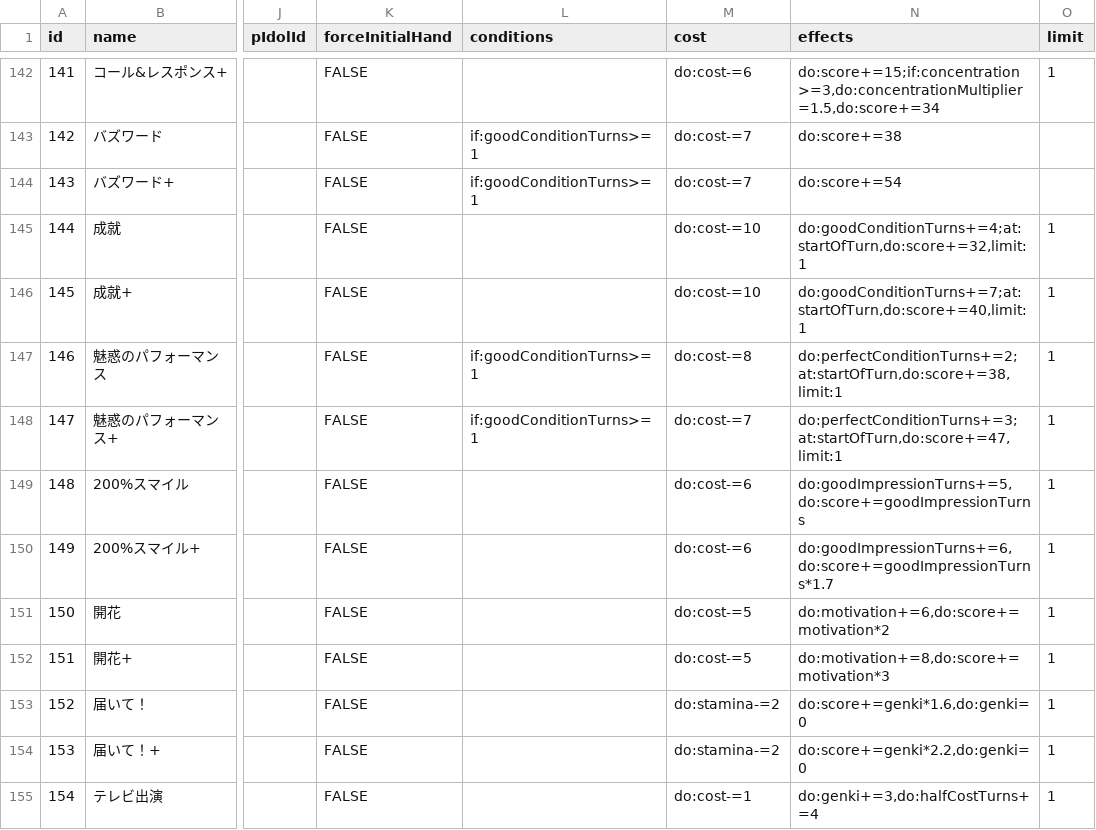
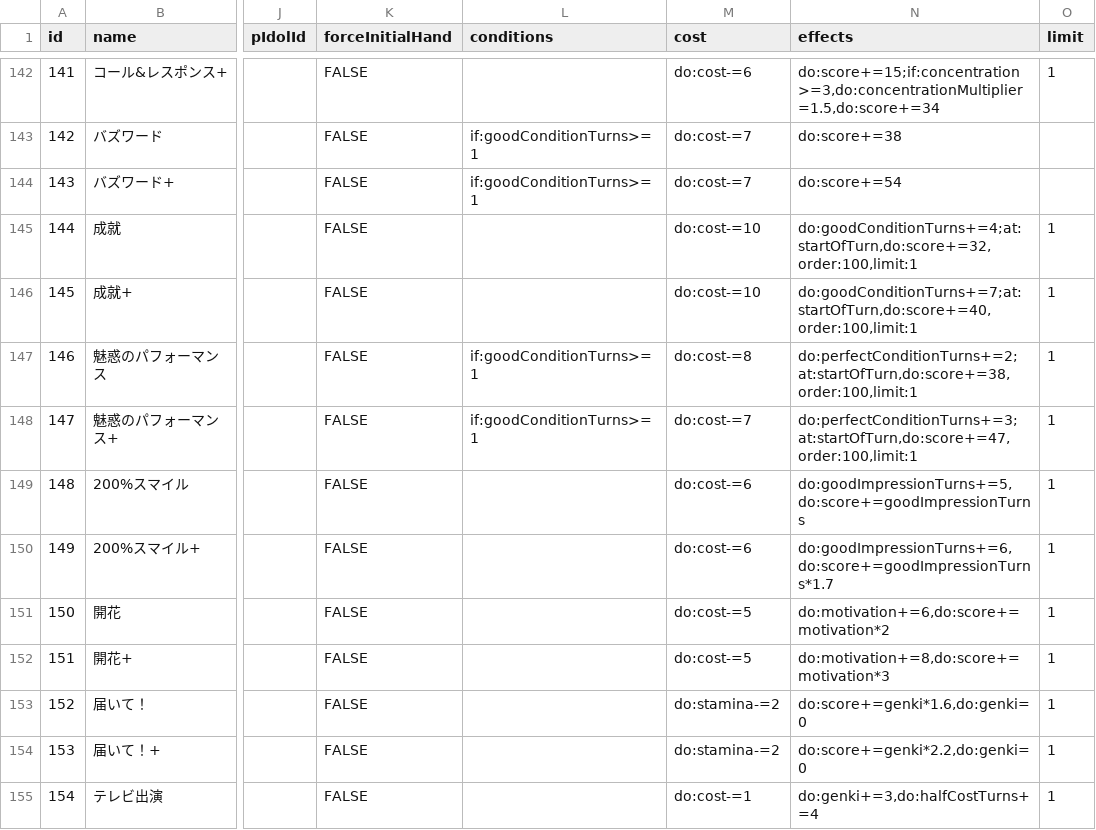
Before and after one commit to surisuririsu/gakumas-data, a CSV file: csv/skill_cards.csv, drawn as a sheet; only a part is shown, gaps mark what is left out; the diff names each change by its address in the sheet, - before the commit and + after, or states it on an @@ line.

```diff
--- a/csv/skill_cards.csv
+++ b/csv/skill_cards.csv
-N145 (effects): do:goodConditionTurns+=4;at:startOfTurn,do:score+=32,limit:1
+N145 (effects): do:goodConditionTurns+=4;at:startOfTurn,do:score+=32,order:100,limit:1
-N146 (effects): do:goodConditionTurns+=7;at:startOfTurn,do:score+=40,limit:1
+N146 (effects): do:goodConditionTurns+=7;at:startOfTurn,do:score+=40,order:100,limit:1
-N147 (effects): do:perfectConditionTurns+=2;at:startOfTurn,do:score+=38,limit:1
+N147 (effects): do:perfectConditionTurns+=2;at:startOfTurn,do:score+=38,order:100,limit:1
-N148 (effects): do:perfectConditionTurns+=3;at:startOfTurn,do:score+=47,limit:1
+N148 (effects): do:perfectConditionTurns+=3;at:startOfTurn,do:score+=47,order:100,limit:1
```
Also changed, not shown: csv/p_items.csv, csv/stages.csv, 4 other files.
